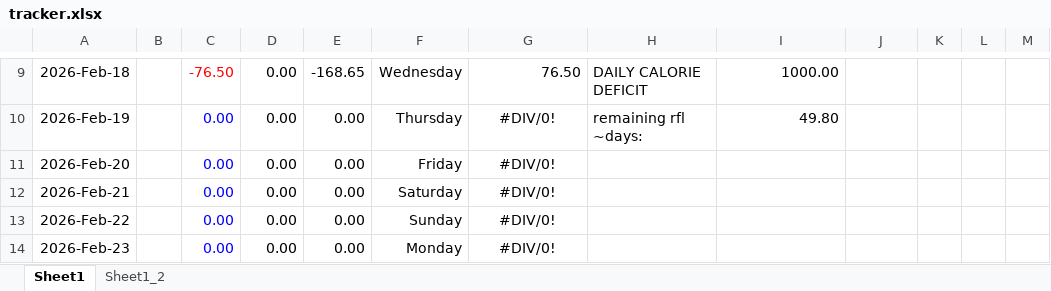
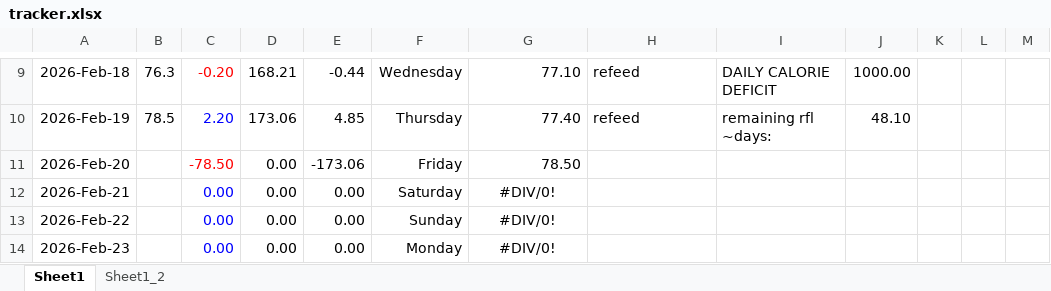
Before and after one commit to aron-01/weight-tracker-sheet, an Excel workbook: tracker.xlsx, sheet Sheet1, drawn as a sheet; only a part is shown, gaps mark what is left out; values as stored, in another font and other column widths than the file's, no borders; charts and pictures not drawn; the diff covers the shown part only; the diff names each change by its address in the sheet, - before the commit and + after, or states it on an @@ line.

Commit message:
commit

```diff
--- a/tracker.xlsx (sheet Sheet1)
+++ b/tracker.xlsx (sheet Sheet1)
-B9: (empty)
+B9: 76.3
-C9: -76.50
+C9: -0.20
-D9: 0.00
+D9: 168.21
-E9: -168.65
+E9: -0.44
-G9: 76.50
+G9: 77.10
-H9: DAILY CALORIE DEFICIT
+H9: refeed
-I9: 1000.00
+I9: DAILY CALORIE DEFICIT
-J9: (empty)
+J9: 1000.00
-B10: (empty)
+B10: 78.5
-C10: 0.00
+C10: 2.20
-D10: 0.00
+D10: 173.06
-E10: 0.00
+E10: 4.85
-G10: #DIV/0!
+G10: 77.40
-G10:G11 alignment: center
+G10:G11 alignment: right
-H10: remaining rfl ~days:
+H10: refeed
-I10: 49.80
+I10: remaining rfl ~days:
-J10: (empty)
+J10: 48.10
-C11: 0.00
+C11: -78.50
-C11 text colour: #0000FF
+C11 text colour: #FF0000
-E11: 0.00
+E11: -173.06
-G11: #DIV/0!
+G11: 78.50
```
Also changed, not shown: 27 edited cells elsewhere in this sheet, charts or pictures.
